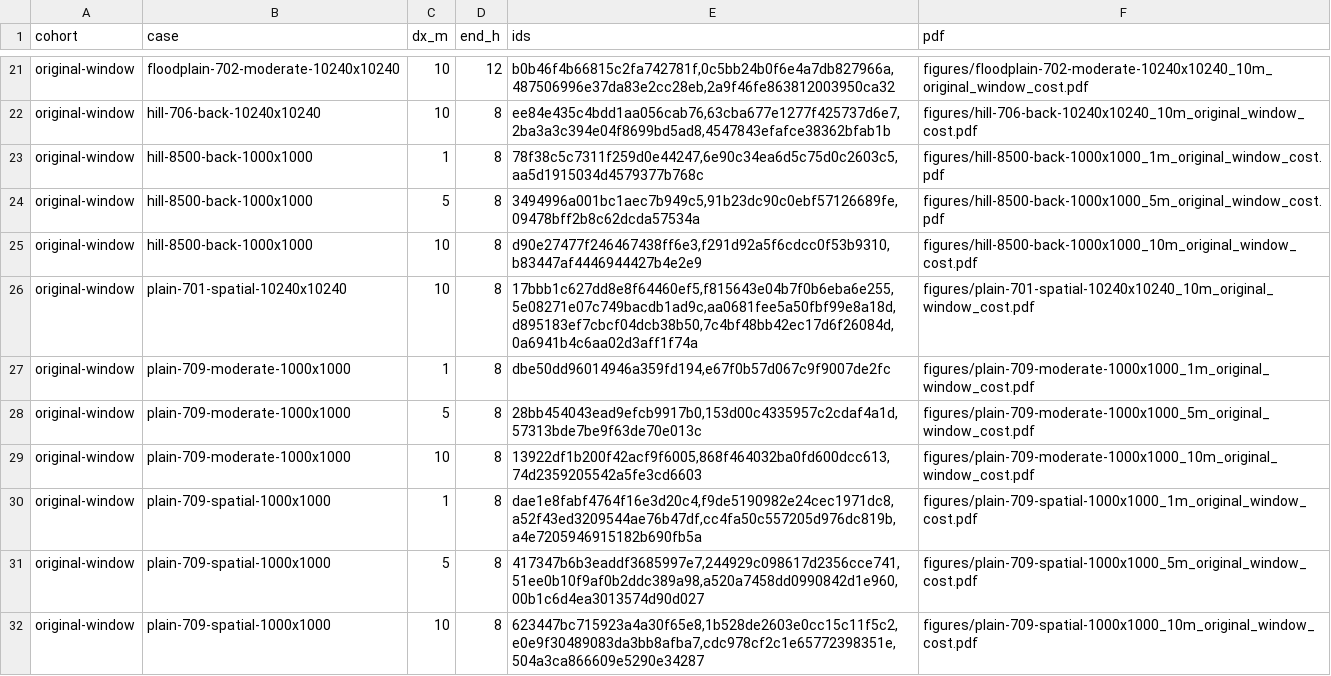
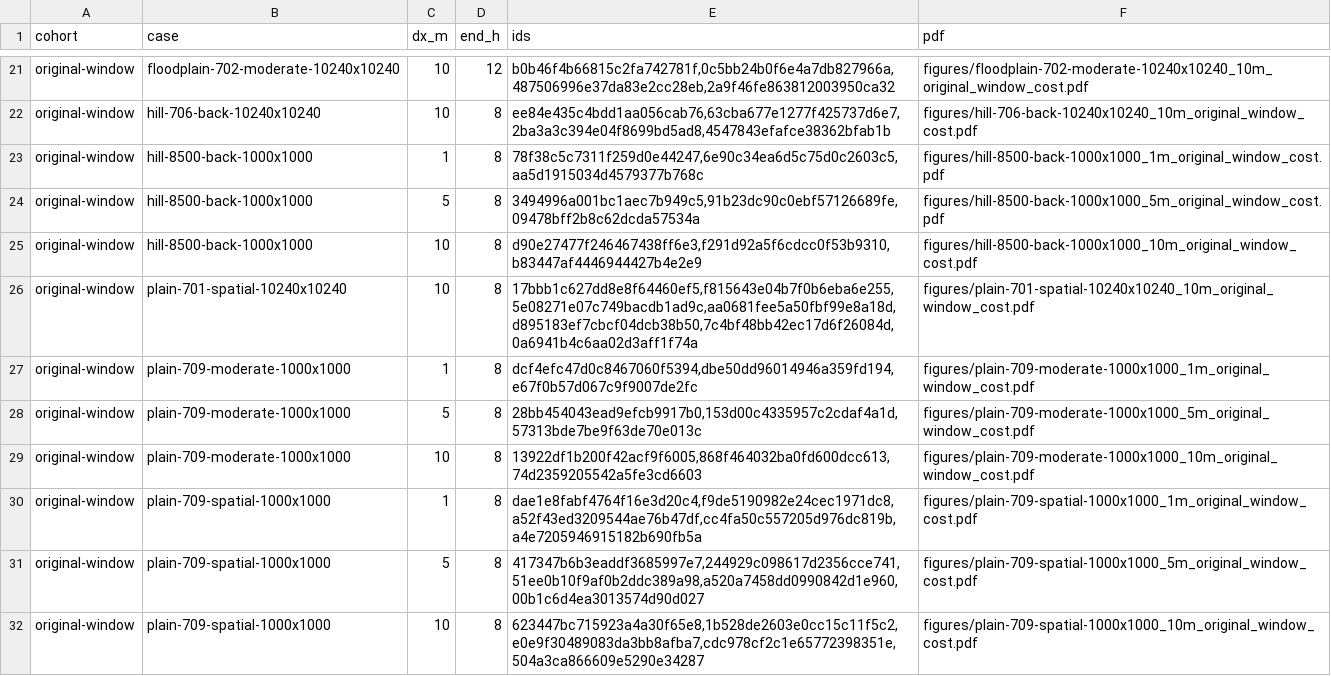
Before and after one commit to Lincoln-Environmental/floodwarp, a CSV file: research/floodwarp_methods_paper/fidelity/native_results/event_figures.csv, drawn as a sheet; only a part is shown, gaps mark what is left out.

```diff
--- a/research/floodwarp_methods_paper/fidelity/native_results/event_figures.csv
+++ b/research/floodwarp_methods_paper/fidelity/native_results/event_figures.csv
@@ -26,3 +26,3 @@ original-window,hill-8500-back-1000x1000,10,8,"d90e27477f246467438ff6e3,f291d92a
 original-window,plain-701-spatial-10240x10240,10,8,"17bbb1c627dd8e8f64460ef5,f815643e04b7f0b6eba6e255,5e08271e07c749bacdb1ad9c,aa0681fee5a50fbf99e8a18d,d895183ef7cbcf04dcb38b50,7c4bf48bb42ec17d6f26084d,0a6941b4c6aa02d3aff1f74a",figures/plain-701-spatial-10240x10240_10m_original_window_cost.pdf
-original-window,plain-709-moderate-1000x1000,1,8,"dbe50dd96014946a359fd194,e67f0b57d067c9f9007de2fc",figures/plain-709-moderate-1000x1000_1m_original_window_cost.pdf
+original-window,plain-709-moderate-1000x1000,1,8,"dcf4efc47d0c8467060f5394,dbe50dd96014946a359fd194,e67f0b57d067c9f9007de2fc",figures/plain-709-moderate-1000x1000_1m_original_window_cost.pdf
 original-window,plain-709-moderate-1000x1000,5,8,"28bb454043ead9efcb9917b0,153d00c4335957c2cdaf4a1d,57313bde7be9f63de70e013c",figures/plain-709-moderate-1000x1000_5m_original_window_cost.pdf
```
Also changed, not shown: research/floodwarp_methods_paper/fidelity/advisor_design/scheduled.csv, research/floodwarp_methods_paper/fidelity/native_results/measured_windows.csv, 28 other files.
